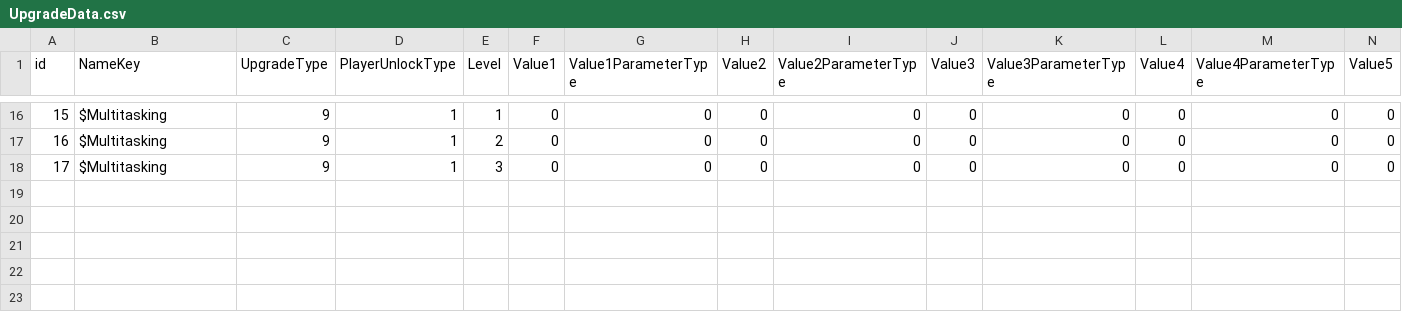
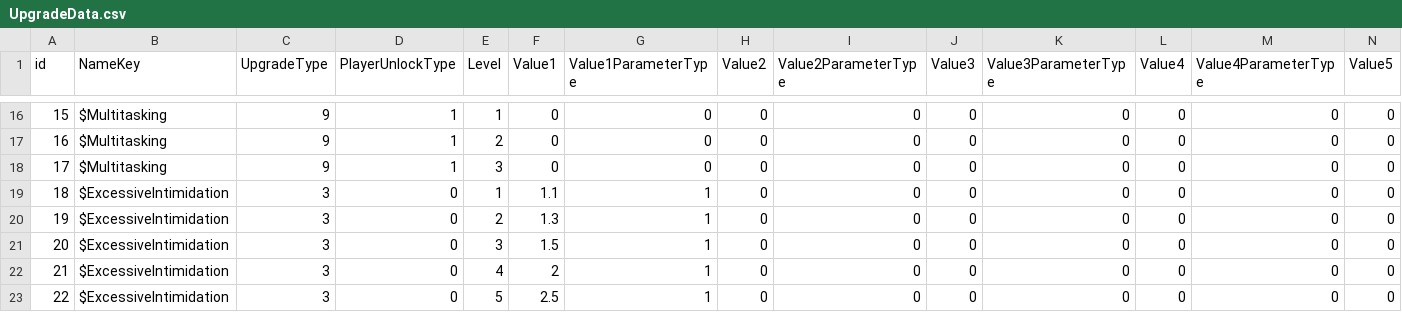
Before and after one commit to ShadowmUnderbar/Proj_Recon, a CSV file: Assets/App/MasterData/Origin/UpgradeData.csv, drawn as a sheet; only a part is shown, gaps mark what is left out; rows hold the shown columns only; the diff names each change by its address in the sheet, - before the commit and + after, or states it on an @@ line.

```diff
--- a/Assets/App/MasterData/Origin/UpgradeData.csv
+++ b/Assets/App/MasterData/Origin/UpgradeData.csv
+row 19: 18 | $ExcessiveIntimidation | 3 | 0 | 1 | 1.1 | 1 | 0 | 0 | 0 | 0 | 0 | 0 | 0
+row 20: 19 | $ExcessiveIntimidation | 3 | 0 | 2 | 1.3 | 1 | 0 | 0 | 0 | 0 | 0 | 0 | 0
+row 21: 20 | $ExcessiveIntimidation | 3 | 0 | 3 | 1.5 | 1 | 0 | 0 | 0 | 0 | 0 | 0 | 0
+row 22: 21 | $ExcessiveIntimidation | 3 | 0 | 4 | 2 | 1 | 0 | 0 | 0 | 0 | 0 | 0 | 0
+row 23: 22 | $ExcessiveIntimidation | 3 | 0 | 5 | 2.5 | 1 | 0 | 0 | 0 | 0 | 0 | 0 | 0
```
Also changed, not shown: 12 other files.
